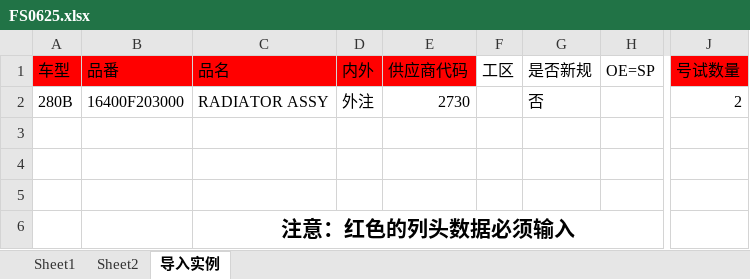
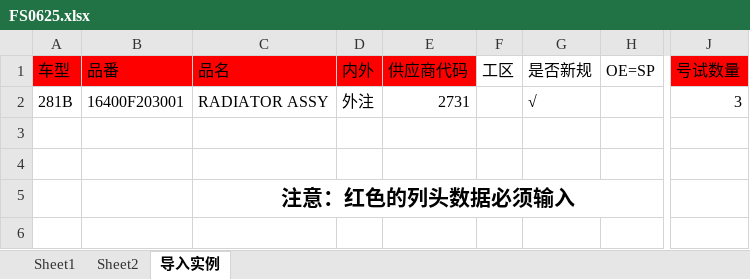
Before and after one commit to wangfang2021/bomescproject, an Excel workbook: SPPSApi/Doc/Template/FS0625.xlsx, sheet 导入实例, drawn as a sheet; only a part is shown, gaps mark what is left out; values as stored, in another font and other column widths than the file's, no borders; rows hold the shown columns only; the diff names each change by its address in the sheet, - before the commit and + after, or states it on an @@ line.

```diff
--- a/SPPSApi/Doc/Template/FS0625.xlsx (sheet 导入实例)
+++ b/SPPSApi/Doc/Template/FS0625.xlsx (sheet 导入实例)
-A2 (车型): 280B
+A2 (车型): 281B
-B2 (品番): 16400F203000
+B2 (品番): 16400F203001
-E2 (供应商代码): 2730
+E2 (供应商代码): 2731
-G2 (是否新规): 否
+G2 (是否新规): √
-J2 (号试数量): 2
+J2 (号试数量): 3
-row 3: (empty)
```
Also changed, not shown: sheet Sheet2, SPPSApi/Doc/Template/FS0625_Data.xlsx, SPPSApi/Doc/Template/FS0629_reportData.xlsx, 2 other files.
